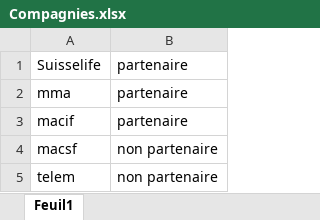
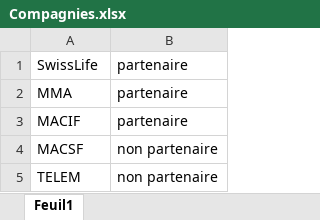
Before and after one commit to LaM0uette/Aassur, an Excel workbook: Aassur/Docs/Infos/Compagnies.xlsx, sheet Feuil1, drawn as a sheet; values as stored, in another font and other column widths than the file's, no borders; the diff names each change by its address in the sheet, - before the commit and + after, or states it on an @@ line.

```diff
--- a/Aassur/Docs/Infos/Compagnies.xlsx (sheet Feuil1)
+++ b/Aassur/Docs/Infos/Compagnies.xlsx (sheet Feuil1)
-A1: Suisselife
+A1: SwissLife
-A2: mma
+A2: MMA
-A3: macif
+A3: MACIF
-A4: macsf
+A4: MACSF
-A5: telem
+A5: TELEM
```
Also changed, not shown: 14 other files.
